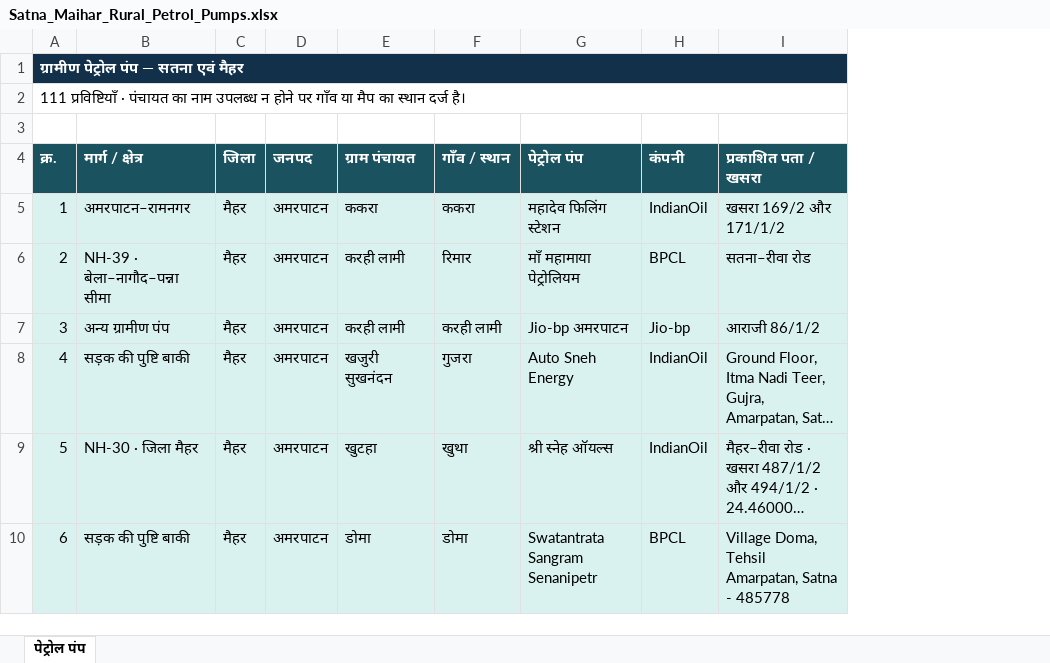
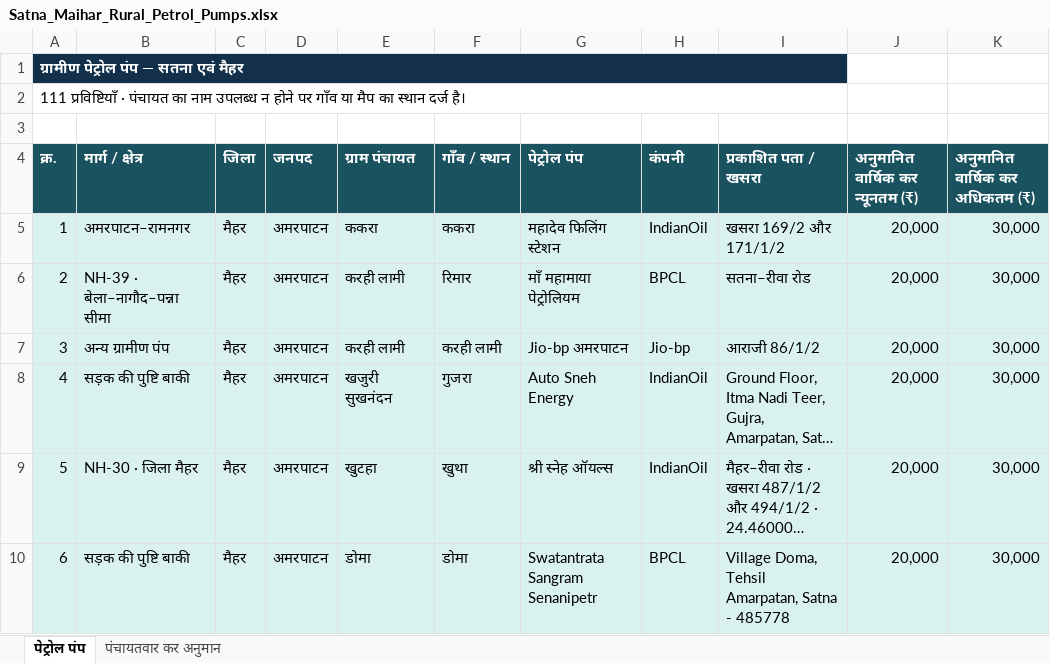
Before and after one commit to srdmsatna-create/Daily-labour-report-satna-maihar, an Excel workbook: Satna_Maihar_Rural_Petrol_Pumps.xlsx, sheet पेट्रोल पंप, drawn as a sheet; only a part is shown; long unchanged cells end in …; values as stored, in another font and other column widths than the file's, no borders; table styles not drawn; the diff covers the shown part only; the diff names each change by its address in the sheet, - before the commit and + after, or states it on an @@ line.

```diff
--- a/Satna_Maihar_Rural_Petrol_Pumps.xlsx (sheet पेट्रोल पंप)
+++ b/Satna_Maihar_Rural_Petrol_Pumps.xlsx (sheet पेट्रोल पंप)
+sheet tab: पंचायतवार कर अनुमान
+column J (अनुमानित वार्षिक कर न्यूनतम (₹)), rows 5-10: all 20,000
+column K (अनुमानित वार्षिक कर अधिकतम (₹)), rows 5-10: all 30,000
```
Also changed, not shown: 6 edited cells elsewhere in this sheet, 2 other files.
